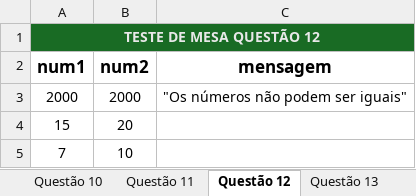
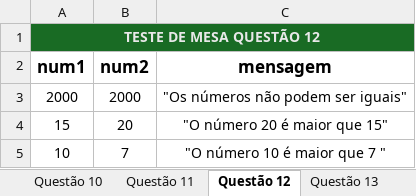
Before and after one commit to JohnatanCoelho/LinguagemProgramacao1, an Excel workbook: Teste de Mesa/Teste de Mesa.xlsx, sheet Questão 12, drawn as a sheet; values as stored, in another font and other column widths than the file's, no borders; table styles not drawn; removed rows and columns are numbered as before the commit, all else as after; the diff names each change by its address in the sheet, - before the commit and + after, or states it on an @@ line.

```diff
--- a/Teste de Mesa/Teste de Mesa.xlsx (sheet Questão 12)
+++ b/Teste de Mesa/Teste de Mesa.xlsx (sheet Questão 12)
-C4 (mensagem): (empty)
+C4 (mensagem): "O número 20 é maior que 15"
-row 5: 7 | 10
+row 5: 10 | 7 | "O número 10 é maior que 7 "
```
Also changed, not shown: sheet Questão 17, sheet Questão 5, sheet Questão 1, sheet Questão 3, sheet Questão 4, sheet Questão 15, 2 more sheets, 4 other files.
